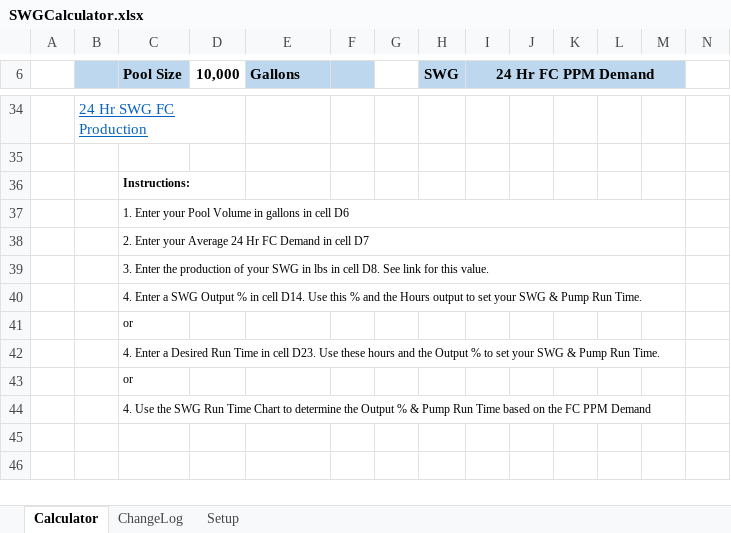
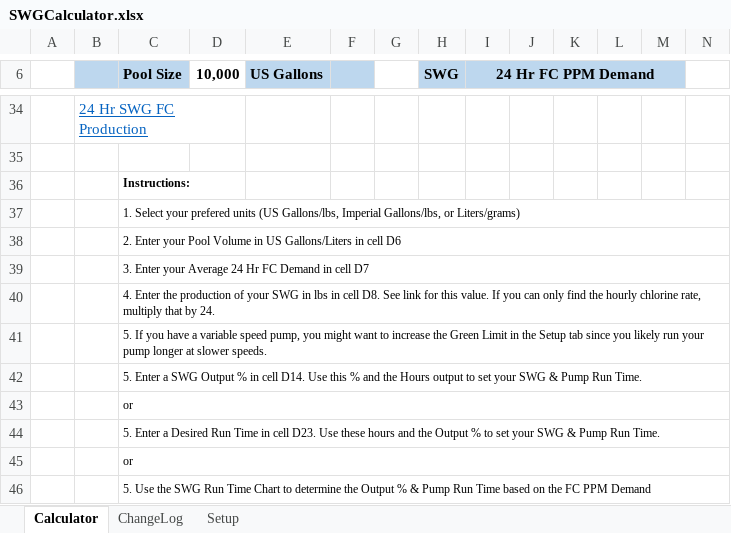
Before and after one commit to lightmaster/SWG-Runtime-Calculator, an Excel workbook: SWGCalculator.xlsx, sheet Calculator, drawn as a sheet; only a part is shown, gaps mark what is left out; values as stored, in another font and other column widths than the file's, no borders; charts and pictures and conditional formats not drawn; removed rows and columns are numbered as before the commit, all else as after; rows hold the shown columns only; the diff covers the shown part only; the diff names each change by its address in the sheet, - before the commit and + after, or states it on an @@ line.

```diff
--- a/SWGCalculator.xlsx (sheet Calculator)
+++ b/SWGCalculator.xlsx (sheet Calculator)
-E6: Gallons
+E6: US Gallons
-C37 (Pool Size): 1. Enter your Pool Volume in gallons in cell D6
+C37 (Pool Size): 1. Select your prefered units (US Gallons/lbs, Imperial Gallons/lbs, or Liters/grams)
-C37:M37 merged
+C37:N37 merged
-C38 (Pool Size): …Enter your Average 24 Hr FC Demand in cell D7
+C38 (Pool Size): …Enter your Pool Volume in US Gallons/Liters in cell D6
-C38:M38 merged
+C38:N38 merged
-C39 (Pool Size): 3. Enter the production of your SWG in lbs in cell D8. See link for this value.
+C39 (Pool Size): 3. Enter your Average 24 Hr FC Demand in cell D7
-C39:M39 merged
+C39:N39 merged
-C40 (Pool Size): 4. Enter a SWG Output % in cell D14. Use this % and the Hours output to set your SWG & Pump Run Time.
+C40 (Pool Size): 4. Enter the production of your SWG in lbs in cell D8. See link for this value. If you can only find the hourly chlorine rate, multiply that by 24.
-C40:M40 merged
+C40:N40 merged
+row 41:  |  | 5. If you have a variable speed pump, you might want to increase the Green Limit in the Setup tab since you likely run your pump longer at slower speeds.
+row 42:  |  | 5. Enter a SWG Output % in cell D14. Use this % and the Hours output to set your SWG & Pump Run Time.
+C43:N43 merged
-C44 (Pool Size): 4. Enter a…
+C44 (Pool Size): 5. Enter a…
-C42:M42 merged
+C44:N44 merged
+C45:N45 merged
-C46 (Pool Size): 4. Use the…
+C46 (Pool Size): 5. Use the…
-C44:M44 merged
+C46:N46 merged
```
Also changed, not shown: 13 edited cells, cell formats and merged cells elsewhere in this sheet, sheet ChangeLog, sheet Setup, formulas that keep their value, charts or pictures.
